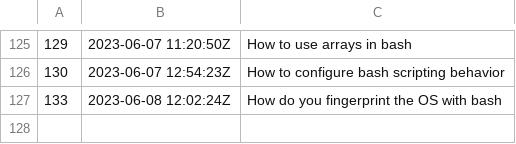
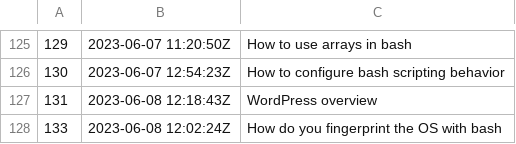
Before and after one commit to jlrickert/zet, a TSV file: docs/dex/nodes.tsv, drawn as a sheet; only a part is shown, gaps mark what is left out; the diff names each change by its address in the sheet, - before the commit and + after, or states it on an @@ line.

```diff
--- a/docs/dex/nodes.tsv
+++ b/docs/dex/nodes.tsv
+row 127: 131 | 2023-06-08 12:18:43Z | WordPress overview
```
Also changed, not shown: 3 other files.
